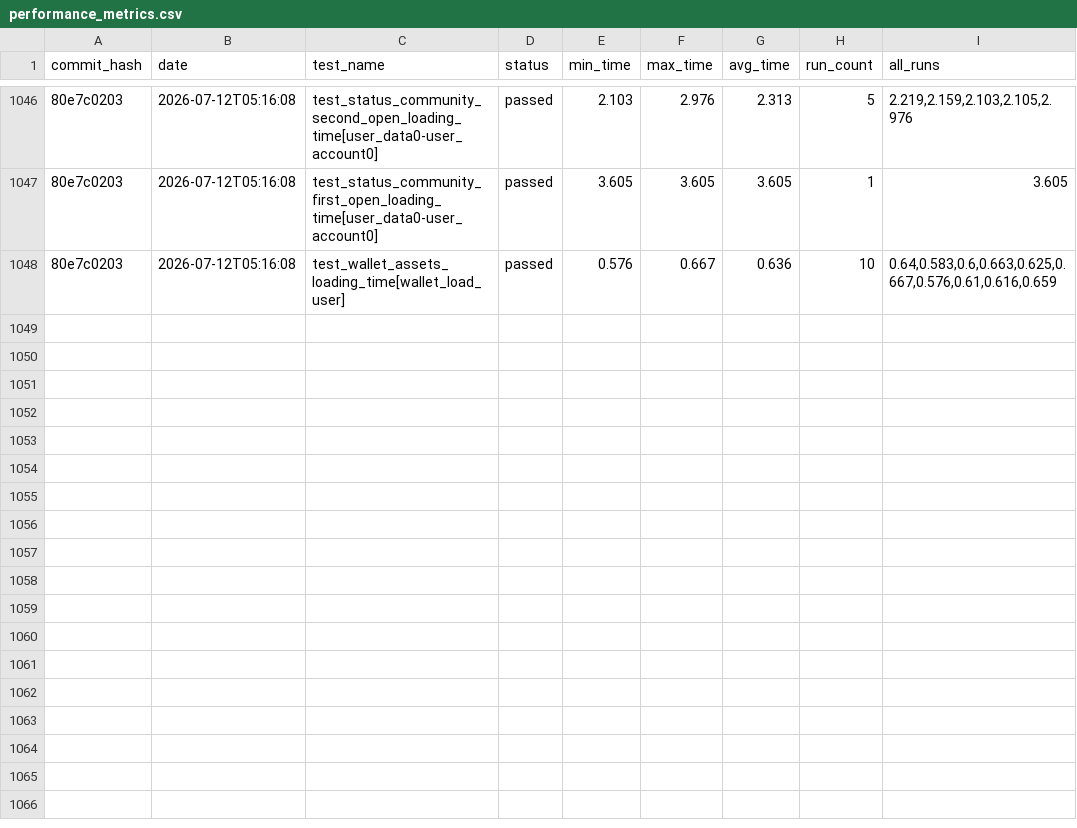
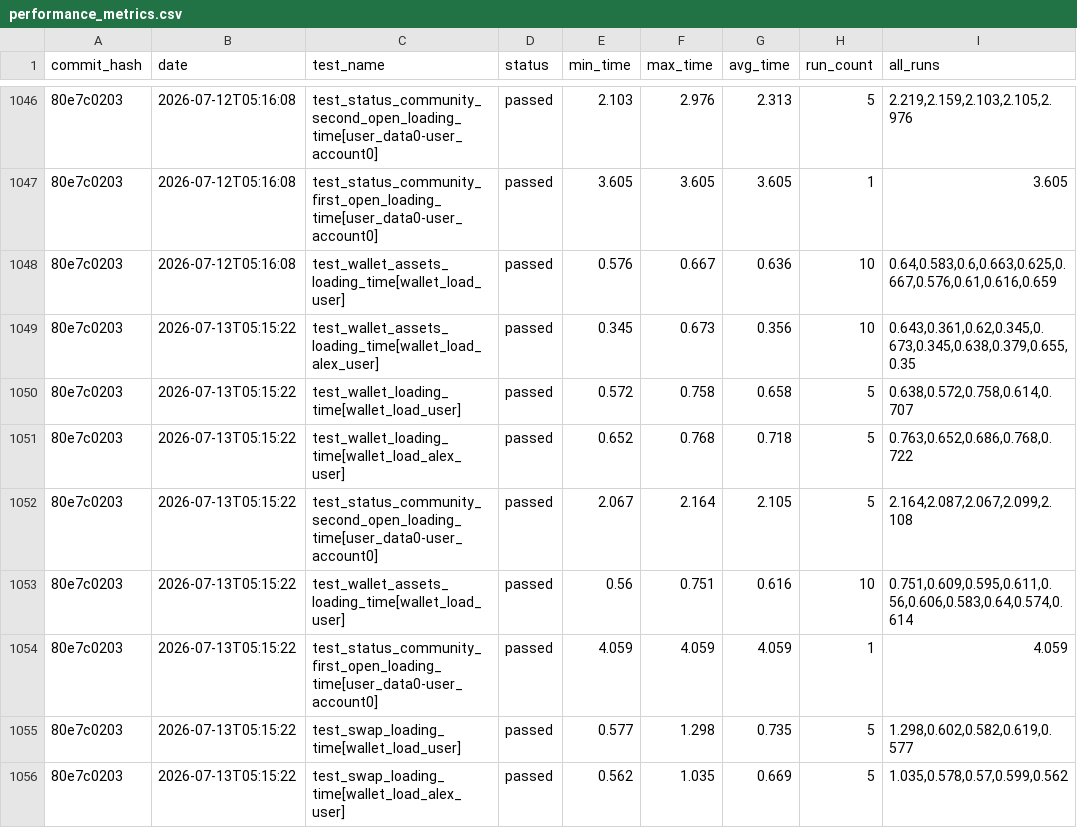
Before and after one commit to status-im/status-app-benchmarks, a CSV file: data/performance_metrics.csv, drawn as a sheet; only a part is shown, gaps mark what is left out; the diff names each change by its address in the sheet, - before the commit and + after, or states it on an @@ line.

Commit message:
Add benchmark results for commit 80e7c0203

```diff
--- a/data/performance_metrics.csv
+++ b/data/performance_metrics.csv
+row 1049: 80e7c0203 | 2026-07-13T05:15:22 | test_wallet_assets_loading_time[wallet_load_alex_user] | passed | 0.345 | 0.673 | 0.356 | 10 | 0.643,0.361,0.62,0.345,0.673,0.345,0.638,0.379,0.655,0.35
+row 1050: 80e7c0203 | 2026-07-13T05:15:22 | test_wallet_loading_time[wallet_load_user] | passed | 0.572 | 0.758 | 0.658 | 5 | 0.638,0.572,0.758,0.614,0.707
+row 1051: 80e7c0203 | 2026-07-13T05:15:22 | test_wallet_loading_time[wallet_load_alex_user] | passed | 0.652 | 0.768 | 0.718 | 5 | 0.763,0.652,0.686,0.768,0.722
+row 1052: 80e7c0203 | 2026-07-13T05:15:22 | test_status_community_second_open_loading_time[user_data0-user_account0] | passed | 2.067 | 2.164 | 2.105 | 5 | 2.164,2.087,2.067,2.099,2.108
+row 1053: 80e7c0203 | 2026-07-13T05:15:22 | test_wallet_assets_loading_time[wallet_load_user] | passed | 0.56 | 0.751 | 0.616 | 10 | 0.751,0.609,0.595,0.611,0.56,0.606,0.583,0.64,0.574,0.614
+row 1054: 80e7c0203 | 2026-07-13T05:15:22 | test_status_community_first_open_loading_time[user_data0-user_account0] | passed | 4.059 | 4.059 | 4.059 | 1 | 4.059
+row 1055: 80e7c0203 | 2026-07-13T05:15:22 | test_swap_loading_time[wallet_load_user] | passed | 0.577 | 1.298 | 0.735 | 5 | 1.298,0.602,0.582,0.619,0.577
+row 1056: 80e7c0203 | 2026-07-13T05:15:22 | test_swap_loading_time[wallet_load_alex_user] | passed | 0.562 | 1.035 | 0.669 | 5 | 1.035,0.578,0.57,0.599,0.562
```
Also changed, not shown: data/cpu_metrics.csv, data/ram_metrics.csv, 21 other files.
